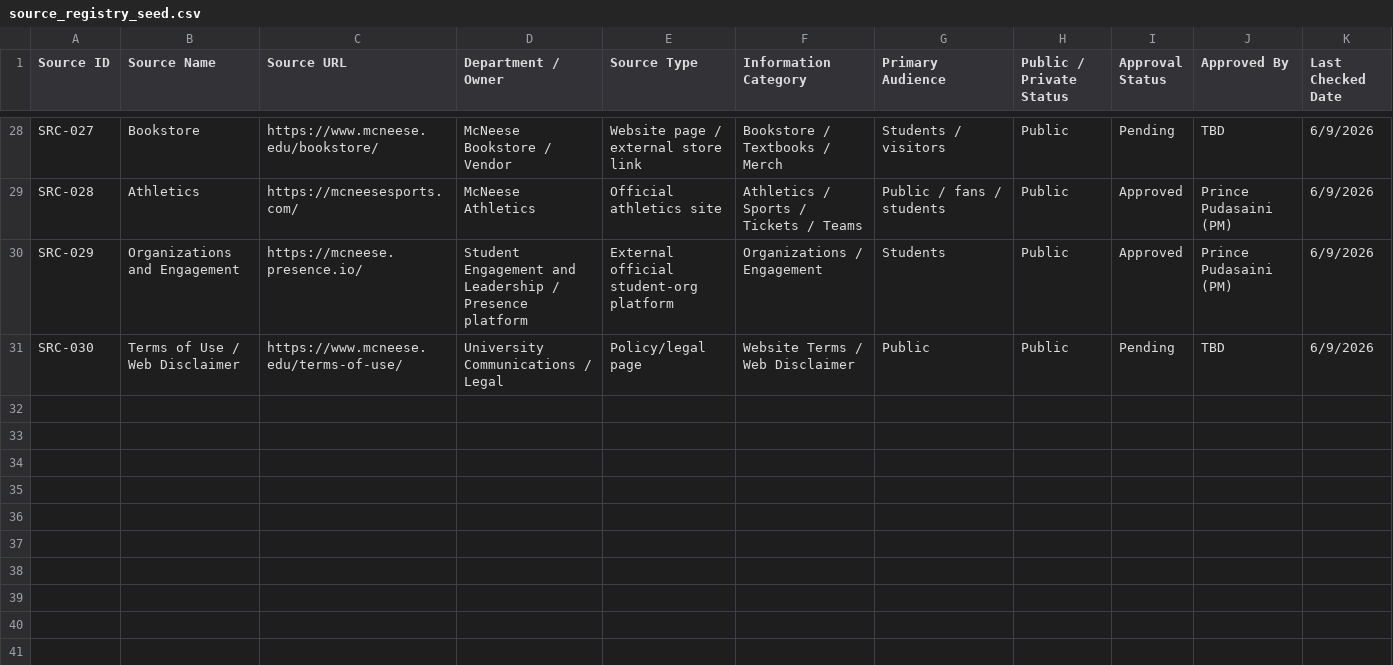
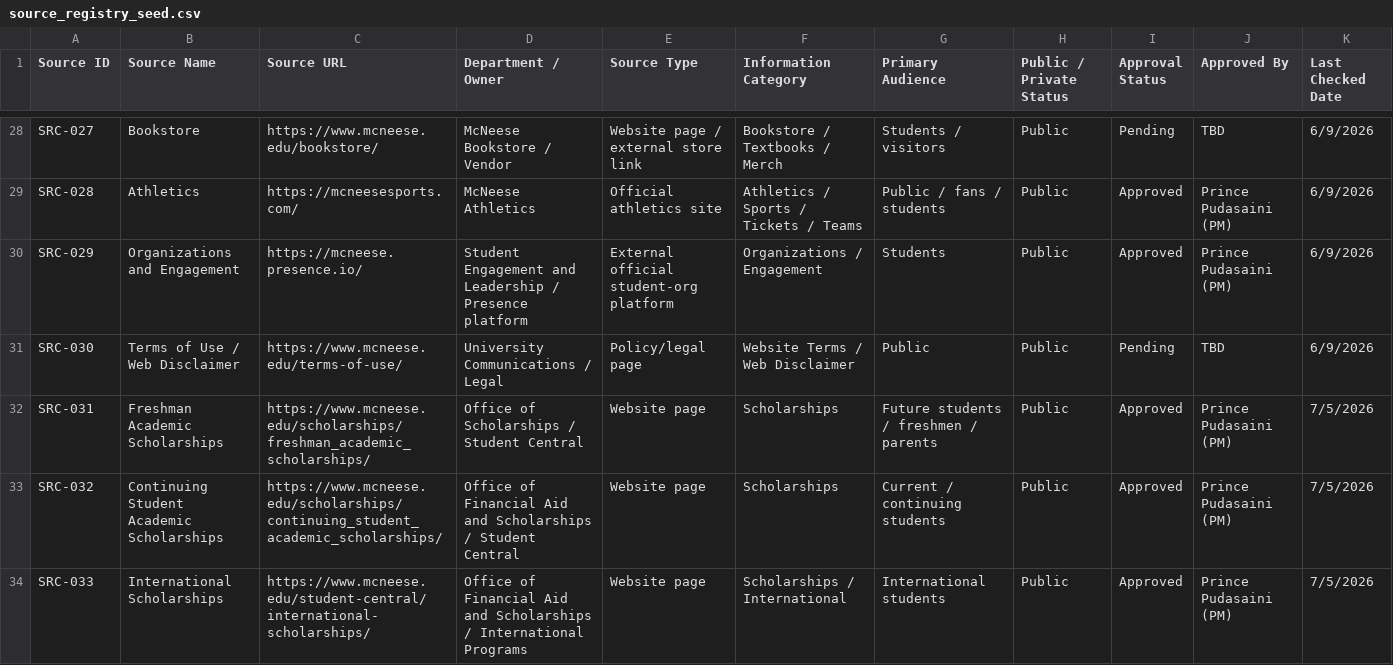
Before and after one commit to McNeeseACMChapter/askmcneese, a CSV file: knowledge/source_registry_seed.csv, drawn as a sheet; only a part is shown, gaps mark what is left out; rows hold the shown columns only; the diff names each change by its address in the sheet, - before the commit and + after, or states it on an @@ line.

Commit message:
Add PDF ingestion and registry expansion to the crawler
Introduces a shared config module so ingest and ingest_pdf no longer import each other, a PDF path that reuses the same chunk and metadata shape as the HTML path, and helper scripts for discovering PDFs, enumerating catalog programs, and merging registries. Also refreshes the seed source registry.

```diff
--- a/knowledge/source_registry_seed.csv
+++ b/knowledge/source_registry_seed.csv
+row 32: SRC-031 | Freshman Academic Scholarships | https://www.mcneese.edu/scholarships/freshman_academic_scholarships/ | Office of Scholarships / Student Central | Website page | Scholarships | Future students / freshmen / parents | Public | Approved | Prince Pudasaini (PM) | 7/5/2026
+row 33: SRC-032 | Continuing Student Academic Scholarships | https://www.mcneese.edu/scholarships/continuing_student_academic_scholarships/ | Office of Financial Aid and Scholarships / Student Central | Website page | Scholarships | Current / continuing students | Public | Approved | Prince Pudasaini (PM) | 7/5/2026
+row 34: SRC-033 | International Scholarships | https://www.mcneese.edu/student-central/international-scholarships/ | Office of Financial Aid and Scholarships / International Programs | Website page | Scholarships / International | International students | Public | Approved | Prince Pudasaini (PM) | 7/5/2026
```
Also changed, not shown: 14 other files.
